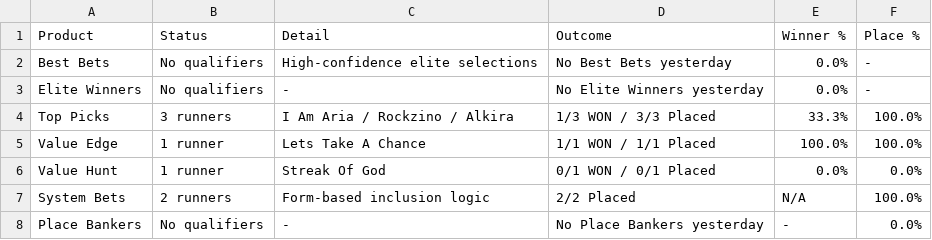
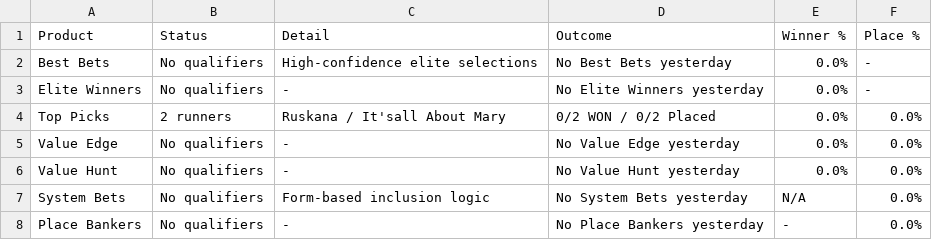
Before and after one commit to puntingiq/puntingiq-site, a CSV file: reports/latest/web_product_status.csv, drawn as a sheet.

```diff
--- a/reports/latest/web_product_status.csv
+++ b/reports/latest/web_product_status.csv
@@ -3,6 +3,6 @@ Best Bets,No qualifiers,High-confidence elite selections,No Best Bets yesterday,
 Elite Winners,No qualifiers,-,No Elite Winners yesterday,0.0%,-
-Top Picks,3 runners,I Am Aria / Rockzino / Alkira,1/3 WON / 3/3 Placed,33.3%,100.0%
-Value Edge,1 runner,Lets Take A Chance,1/1 WON / 1/1 Placed,100.0%,100.0%
-Value Hunt,1 runner,Streak Of God,0/1 WON / 0/1 Placed,0.0%,0.0%
-System Bets,2 runners,Form-based inclusion logic,2/2 Placed,N/A,100.0%
+Top Picks,2 runners,Ruskana / It'sall About Mary,0/2 WON / 0/2 Placed,0.0%,0.0%
+Value Edge,No qualifiers,-,No Value Edge yesterday,0.0%,0.0%
+Value Hunt,No qualifiers,-,No Value Hunt yesterday,0.0%,0.0%
+System Bets,No qualifiers,Form-based inclusion logic,No System Bets yesterday,N/A,0.0%
 Place Bankers,No qualifiers,-,No Place Bankers yesterday,-,0.0%
```
Also changed, not shown: reports/latest/web_race_by_race_summary.csv, reports/latest/web_top_picks_summary.csv, 18 other files.
